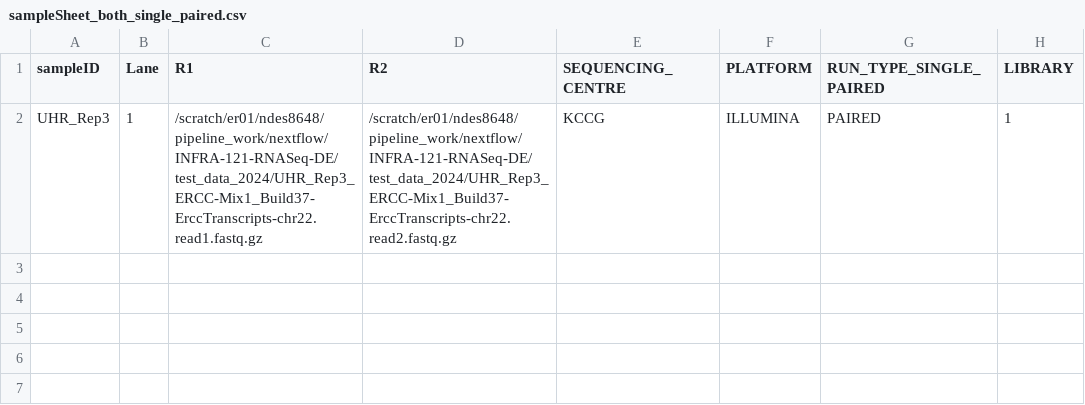
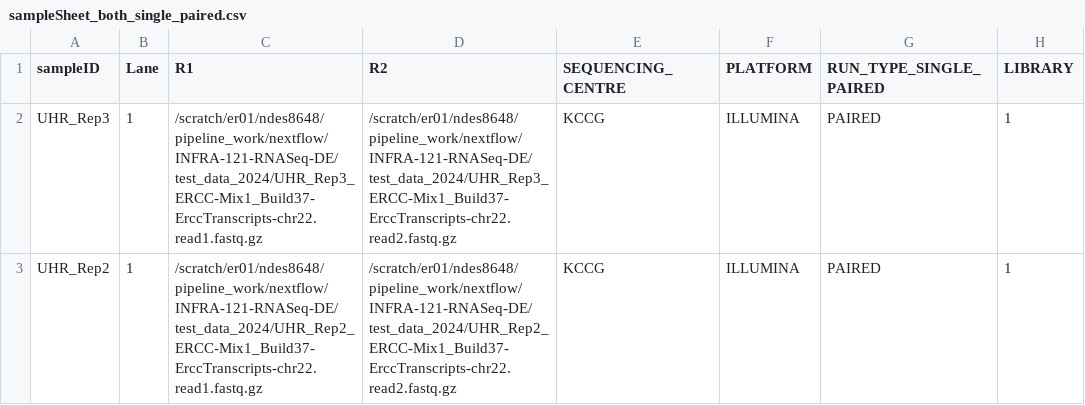
Before and after one commit to Sydney-Informatics-Hub/RNAseq-DE-nf, a CSV file: sampleSheet_both_single_paired.csv, drawn as a sheet.

Commit message:
change the sample sheet

```diff
--- a/sampleSheet_both_single_paired.csv
+++ b/sampleSheet_both_single_paired.csv
@@ -2 +2,2 @@ sampleID,Lane,R1,R2,SEQUENCING_CENTRE,PLATFORM,RUN_TYPE_SINGLE_PAIRED,LIBRARY
 UHR_Rep3,1,/scratch/er01/ndes8648/pipeline_work/nextflow/INFRA-121-RNASeq-DE/test_data_2024/UHR_Rep3_ERCC-Mix1_Build37-ErccTranscripts-chr22.read1.fastq.gz,/scratch/er01/ndes8648/pipeline_work/nextflow/INFRA-121-RNASeq-DE/test_data_2024/UHR_Rep3_ERCC-Mix1_Build37-ErccTranscripts-chr22.read2.fastq.gz,KCCG,ILLUMINA,PAIRED,1
+UHR_Rep2,1,/scratch/er01/ndes8648/pipeline_work/nextflow/INFRA-121-RNASeq-DE/test_data_2024/UHR_Rep2_ERCC-Mix1_Build37-ErccTranscripts-chr22.read1.fastq.gz,/scratch/er01/ndes8648/pipeline_work/nextflow/INFRA-121-RNASeq-DE/test_data_2024/UHR_Rep2_ERCC-Mix1_Build37-ErccTranscripts-chr22.read2.fastq.gz,KCCG,ILLUMINA,PAIRED,1
```
